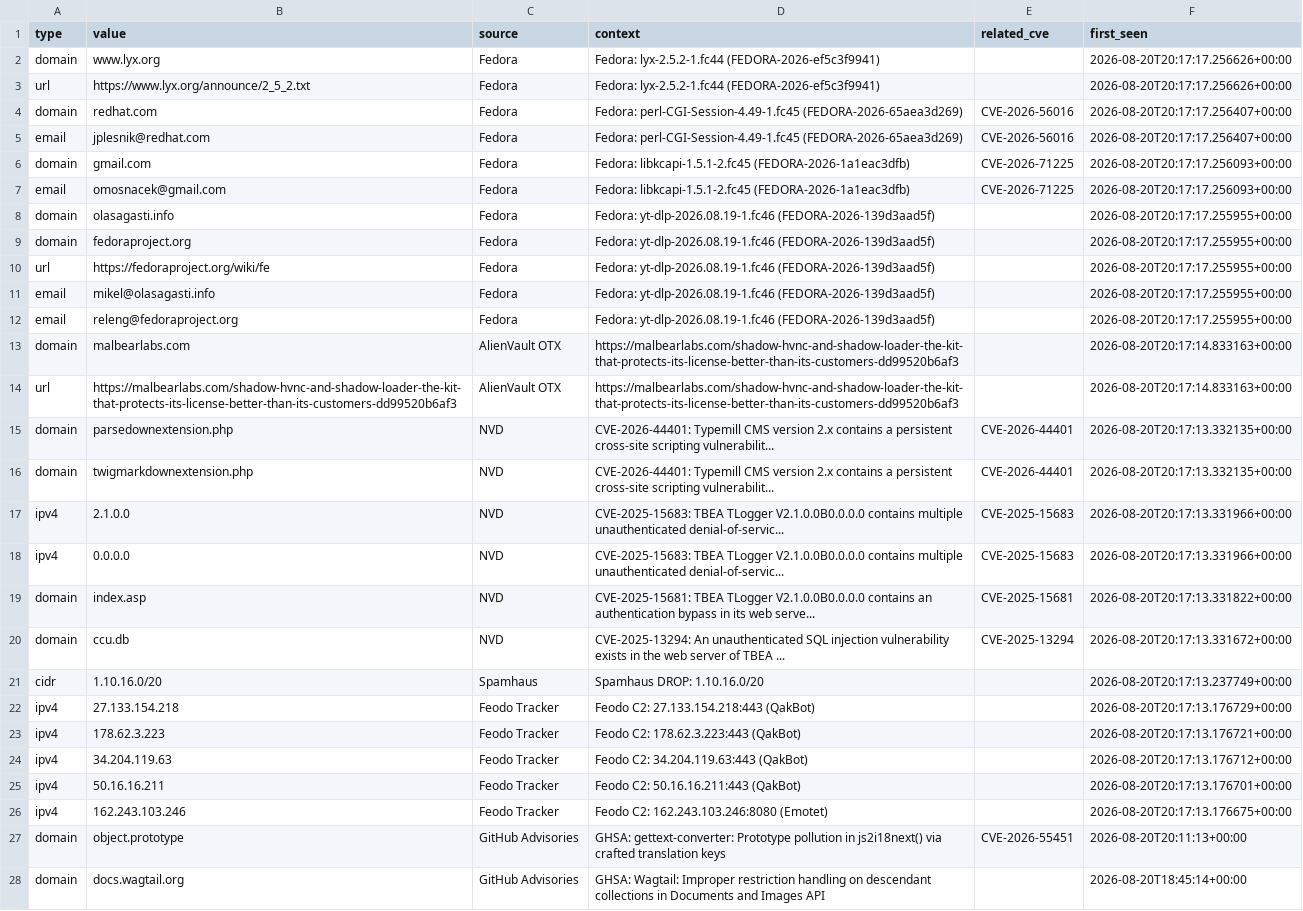
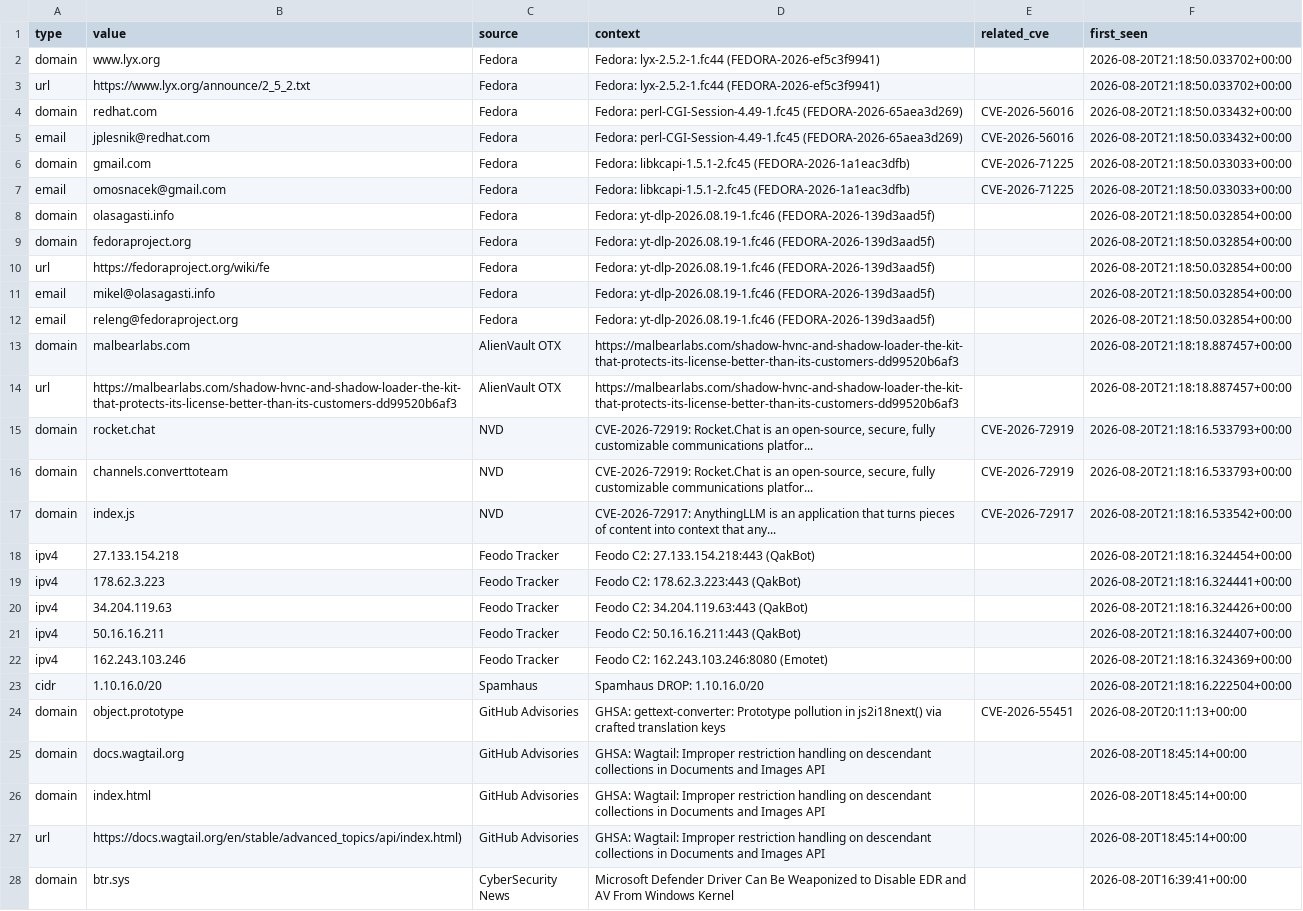
Before and after one commit to priyanshu965/Cyberwatch, a CSV file: data/exports/iocs.csv, drawn as a sheet; only a part is shown; the shorter side is filled out with more unchanged rows; removed rows and columns are numbered as before the commit, all else as after; the diff names each change by its address in the sheet, - before the commit and + after, or states it on an @@ line.

```diff
--- a/data/exports/iocs.csv
+++ b/data/exports/iocs.csv
-F2:F3 (first_seen): 2026-08-20T20:17:17.256626+00:00
+F2:F3 (first_seen): 2026-08-20T21:18:50.033702+00:00
-F4:F5 (first_seen): 2026-08-20T20:17:17.256407+00:00
+F4:F5 (first_seen): 2026-08-20T21:18:50.033432+00:00
-F6:F7 (first_seen): 2026-08-20T20:17:17.256093+00:00
+F6:F7 (first_seen): 2026-08-20T21:18:50.033033+00:00
-F8:F12 (first_seen): 2026-08-20T20:17:17.255955+00:00
+F8:F12 (first_seen): 2026-08-20T21:18:50.032854+00:00
-F13:F14 (first_seen): 2026-08-20T20:17:14.833163+00:00
+F13:F14 (first_seen): 2026-08-20T21:18:18.887457+00:00
-B15 (value): parsedownextension.php
+B15 (value): rocket.chat
-D15:D16 (context): CVE-2026-44401: Typemill CMS version 2.x contains a persistent cross-site scripting vulnerabilit...
+D15:D16 (context): CVE-2026-72919: Rocket.Chat is an open-source, secure, fully customizable communications platfor...
-E15:E16 (related_cve): CVE-2026-44401
+E15:E16 (related_cve): CVE-2026-72919
-F15:F16 (first_seen): 2026-08-20T20:17:13.332135+00:00
+F15:F16 (first_seen): 2026-08-20T21:18:16.533793+00:00
-B16 (value): twigmarkdownextension.php
+B16 (value): channels.converttoteam
-row 17: ipv4 | 2.1.0.0 | NVD | CVE-2025-15683: TBEA TLogger V2.1.0.0B0.0.0.0 contains multiple unauthenticated denial-of-servic... | CVE-2025-15683 | 2026-08-20T20:17:13.331966+00:00
-row 18: ipv4 | 0.0.0.0 | NVD | CVE-2025-15683: TBEA TLogger V2.1.0.0B0.0.0.0 contains multiple unauthenticated denial-of-servic... | CVE-2025-15683 | 2026-08-20T20:17:13.331966+00:00
-B17 (value): index.asp
+B17 (value): index.js
-D17 (context): CVE-2025-15681: TBEA TLogger V2.1.0.0B0.0.0.0 contains an authentication bypass in its web serve...
+D17 (context): CVE-2026-72917: AnythingLLM is an application that turns pieces of content into context that any...
-E17 (related_cve): CVE-2025-15681
+E17 (related_cve): CVE-2026-72917
-F17 (first_seen): 2026-08-20T20:17:13.331822+00:00
+F17 (first_seen): 2026-08-20T21:18:16.533542+00:00
-row 20: domain | ccu.db | NVD | CVE-2025-13294: An unauthenticated SQL injection vulnerability exists in the web server of TBEA ... | CVE-2025-13294 | 2026-08-20T20:17:13.331672+00:00
-row 21: cidr | 1.10.16.0/20 | Spamhaus | Spamhaus DROP: 1.10.16.0/20 |  | 2026-08-20T20:17:13.237749+00:00
-F18 (first_seen): 2026-08-20T20:17:13.176729+00:00
+F18 (first_seen): 2026-08-20T21:18:16.324454+00:00
-F19 (first_seen): 2026-08-20T20:17:13.176721+00:00
+F19 (first_seen): 2026-08-20T21:18:16.324441+00:00
-F20 (first_seen): 2026-08-20T20:17:13.176712+00:00
+F20 (first_seen): 2026-08-20T21:18:16.324426+00:00
-F21 (first_seen): 2026-08-20T20:17:13.176701+00:00
+F21 (first_seen): 2026-08-20T21:18:16.324407+00:00
-F22 (first_seen): 2026-08-20T20:17:13.176675+00:00
+F22 (first_seen): 2026-08-20T21:18:16.324369+00:00
+row 23: cidr | 1.10.16.0/20 | Spamhaus | Spamhaus DROP: 1.10.16.0/20 |  | 2026-08-20T21:18:16.222504+00:00
```
Also changed, not shown: 7 other files.
